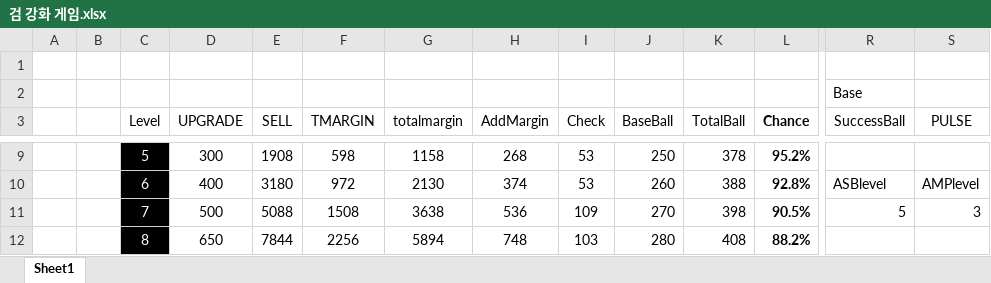
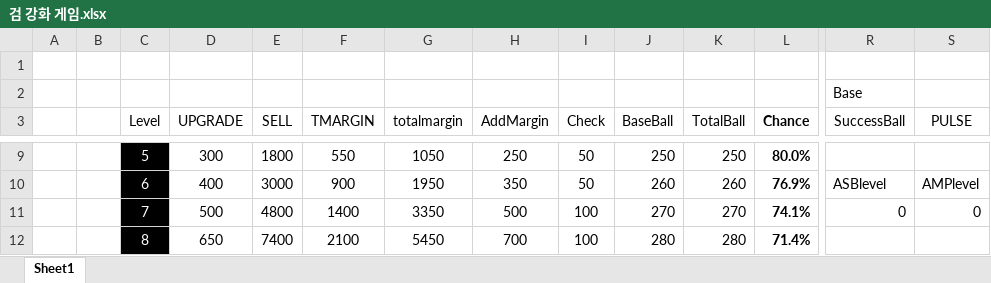
Before and after one commit to Balloon208/Unity_Weapon_Forge, an Excel workbook: 검 강화 게임.xlsx, sheet Sheet1, drawn as a sheet; only a part is shown, gaps mark what is left out; values as stored, in another font and other column widths than the file's, no borders; charts and pictures and conditional formats not drawn; the diff covers the shown part only; the diff names each change by its address in the sheet, - before the commit and + after, or states it on an @@ line.

Commit message:
Fixed :: Wrong value
.

```diff
--- a/검 강화 게임.xlsx (sheet Sheet1)
+++ b/검 강화 게임.xlsx (sheet Sheet1)
-E9 (SELL): 1908
+E9 (SELL): 1800
-F9 (TMARGIN): 598
+F9 (TMARGIN): 550
-G9 (totalmargin): 1158
+G9 (totalmargin): 1050
-H9 (AddMargin): 268
+H9 (AddMargin): 250
-I9:I10 (Check): 53
+I9:I10 (Check): 50
-K9 (TotalBall): 378
+K9 (TotalBall): 250
-L9 (Chance): 95.2%
+L9 (Chance): 80.0%
-E10 (SELL): 3180
+E10 (SELL): 3000
-F10 (TMARGIN): 972
+F10 (TMARGIN): 900
-G10 (totalmargin): 2130
+G10 (totalmargin): 1950
-H10 (AddMargin): 374
+H10 (AddMargin): 350
-K10 (TotalBall): 388
+K10 (TotalBall): 260
-L10 (Chance): 92.8%
+L10 (Chance): 76.9%
-E11 (SELL): 5088
+E11 (SELL): 4800
-F11 (TMARGIN): 1508
+F11 (TMARGIN): 1400
-G11 (totalmargin): 3638
+G11 (totalmargin): 3350
-H11 (AddMargin): 536
+H11 (AddMargin): 500
-I11 (Check): 109
+I11 (Check): 100
-K11 (TotalBall): 398
+K11 (TotalBall): 270
-L11 (Chance): 90.5%
+L11 (Chance): 74.1%
-R11 (SuccessBall): 5
+R11 (SuccessBall): 0
-S11 (PULSE): 3
+S11 (PULSE): 0
-E12 (SELL): 7844
+E12 (SELL): 7400
-F12 (TMARGIN): 2256
+F12 (TMARGIN): 2100
-G12 (totalmargin): 5894
+G12 (totalmargin): 5450
-H12 (AddMargin): 748
+H12 (AddMargin): 700
-I12 (Check): 103
+I12 (Check): 100
-K12 (TotalBall): 408
+K12 (TotalBall): 280
-L12 (Chance): 88.2%
+L12 (Chance): 71.4%
```
Also changed, not shown: 308 edited cells elsewhere in this sheet, charts or pictures.
